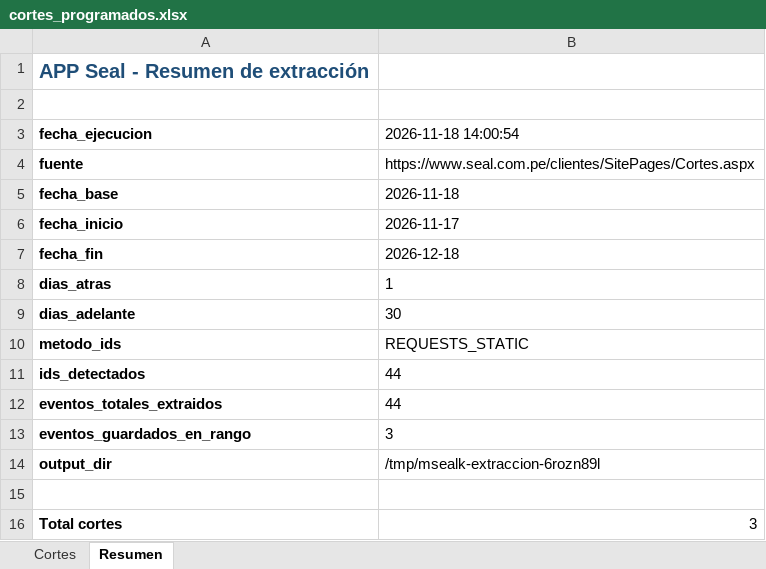
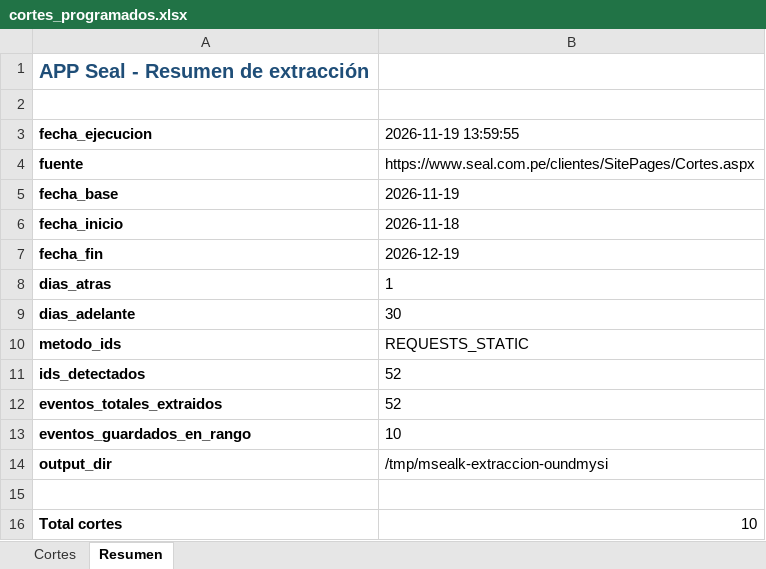
Before and after one commit to Majuel20/Msealk, an Excel workbook: datos/cortes_programados.xlsx, sheet Resumen, drawn as a sheet; values as stored, in another font and other column widths than the file's, no borders; the diff names each change by its address in the sheet, - before the commit and + after, or states it on an @@ line.

```diff
--- a/datos/cortes_programados.xlsx (sheet Resumen)
+++ b/datos/cortes_programados.xlsx (sheet Resumen)
-B3: 2026-11-18 14:00:54
+B3: 2026-11-19 13:59:55
-B5 (2026-11-19 13:59:55): 2026-11-18
+B5 (2026-11-19 13:59:55): 2026-11-19
-B6 (2026-11-19 13:59:55): 2026-11-17
+B6 (2026-11-19 13:59:55): 2026-11-18
-B7 (2026-11-19 13:59:55): 2026-12-18
+B7 (2026-11-19 13:59:55): 2026-12-19
-B11:B12 (2026-11-19 13:59:55): 44
+B11:B12 (2026-11-19 13:59:55): 52
-B13 (2026-11-19 13:59:55): 3
+B13 (2026-11-19 13:59:55): 10
-B14 (2026-11-19 13:59:55): /tmp/msealk-extraccion-6rozn89l
+B14 (2026-11-19 13:59:55): /tmp/msealk-extraccion-oundmysi
-B16 (2026-11-19 13:59:55): 3
+B16 (2026-11-19 13:59:55): 10
```
Also changed, not shown: sheet Cortes, 3 other files.
